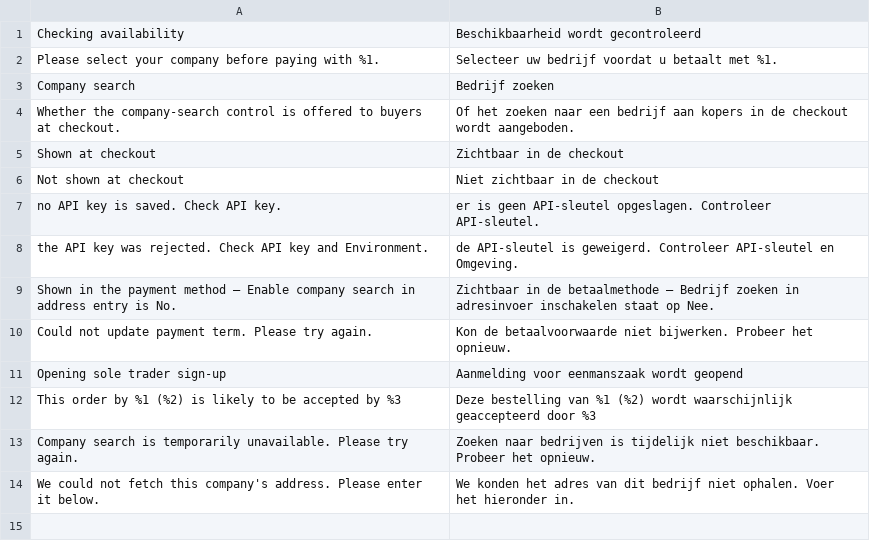
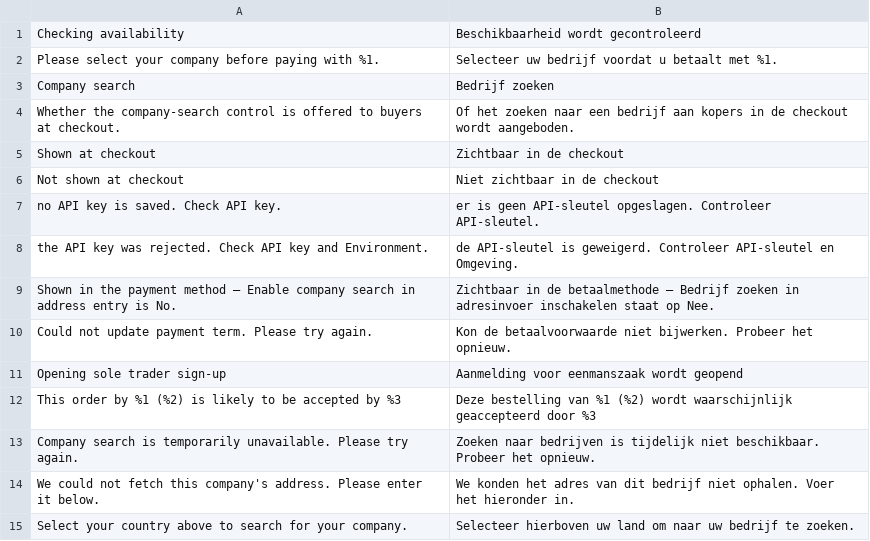
Before and after one commit to two-inc/magento-hyva-extension, a CSV file: i18n/nl_NL.csv, drawn as a sheet; the diff names each change by its address in the sheet, - before the commit and + after, or states it on an @@ line.

```diff
--- a/i18n/nl_NL.csv
+++ b/i18n/nl_NL.csv
+row 15: Select your country above to search for your company. | Selecteer hierboven uw land om naar uw bedrijf te zoeken.
```
Also changed, not shown: i18n/es_ES.csv, i18n/nb_NO.csv, 3 other files.
